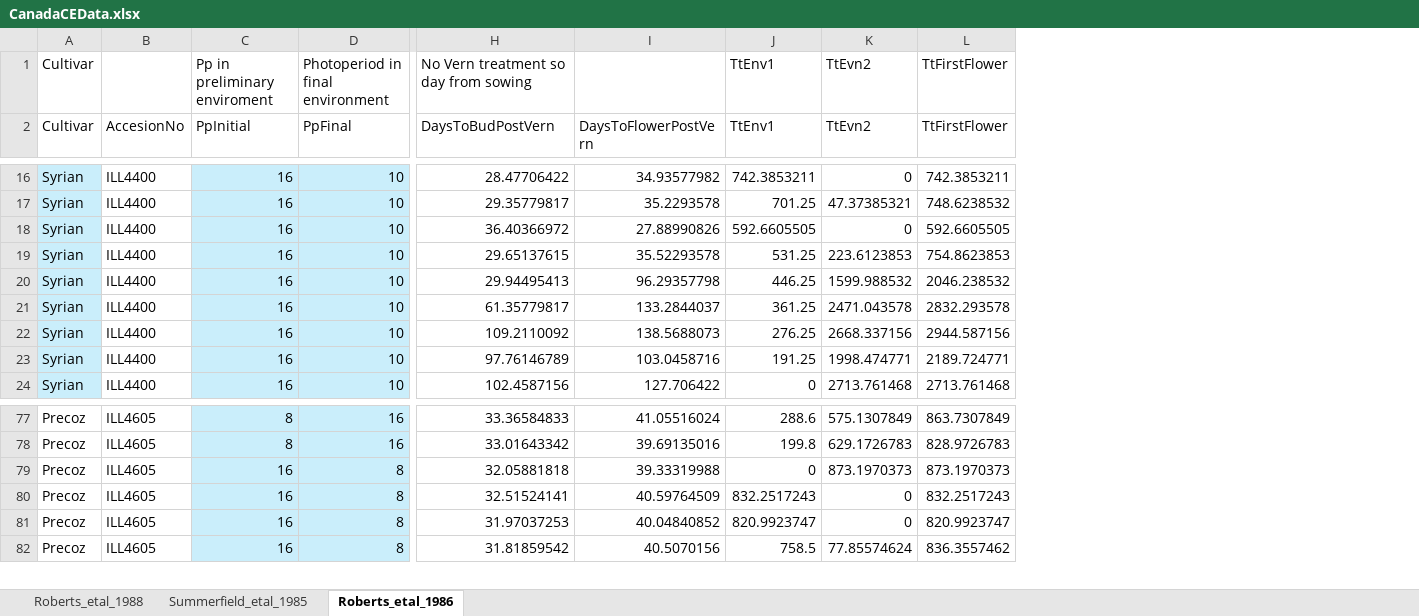
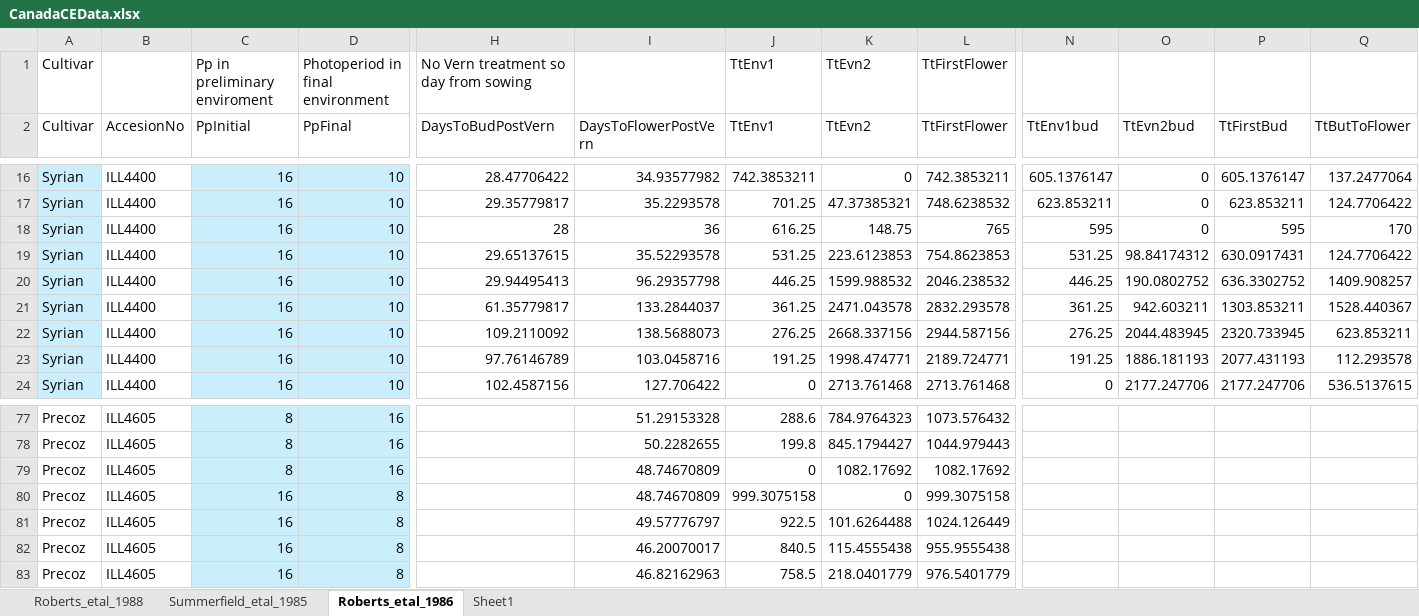
Before and after one commit to PlantandFoodResearch/ApsimX, an Excel workbook: Prototypes/Lentil/CanadaCEData.xlsx, sheet Roberts_etal_1986, drawn as a sheet; only a part is shown, gaps mark what is left out; values as stored, in another font and other column widths than the file's, no borders; addresses are those after the commit; rows hold the shown columns only; the diff covers the shown part only; the diff names each change by its address in the sheet, - before the commit and + after, or states it on an @@ line.

```diff
--- a/Prototypes/Lentil/CanadaCEData.xlsx (sheet Roberts_etal_1986)
+++ b/Prototypes/Lentil/CanadaCEData.xlsx (sheet Roberts_etal_1986)
+sheet tab: Sheet1
+column N (TtEnv1bud), rows 16-24: 605.1376147 | 623.853211 | 595 | 531.25 | 446.25 | 361.25 | 276.25 | 191.25 | 0
+column O (TtEvn2bud), rows 16-24: 0 | 0 | 0 | 98.84174312 | 190.0802752 | 942.603211 | 2044.483945 | 1886.181193 | 2177.247706
+column P (TtFirstBud), rows 16-24: 605.1376147 | 623.853211 | 595 | 630.0917431 | 636.3302752 | 1303.853211 | 2320.733945 | 2077.431193 | 2177.247706
+column Q (TtButToFlower), rows 16-24: 137.2477064 | 124.7706422 | 170 | 124.7706422 | 1409.908257 | 1528.440367 | 623.853211 | 112.293578 | 536.5137615
-H18 (DaysToBudPostVern): 36.40366972
+H18 (DaysToBudPostVern): 28
-I18 (DaysToFlowerPostVern): 27.88990826
+I18 (DaysToFlowerPostVern): 36
-J18 (TtEnv1): 592.6605505
+J18 (TtEnv1): 616.25
-K18 (TtEvn2): 0
+K18 (TtEvn2): 148.75
-L18 (TtFirstFlower): 592.6605505
+L18 (TtFirstFlower): 765
-H77 (DaysToBudPostVern): 33.36584833
+H77 (DaysToBudPostVern): (empty)
-I77 (DaysToFlowerPostVern): 41.05516024
+I77 (DaysToFlowerPostVern): 51.29153328
-K77 (TtEvn2): 575.1307849
+K77 (TtEvn2): 784.9764323
-L77 (TtFirstFlower): 863.7307849
+L77 (TtFirstFlower): 1073.576432
-H78 (DaysToBudPostVern): 33.01643342
+H78 (DaysToBudPostVern): (empty)
-I78 (DaysToFlowerPostVern): 39.69135016
+I78 (DaysToFlowerPostVern): 50.2282655
-K78 (TtEvn2): 629.1726783
+K78 (TtEvn2): 845.1794427
-L78 (TtFirstFlower): 828.9726783
+L78 (TtFirstFlower): 1044.979443
-C79 (PpInitial): 16
+C79 (PpInitial): 8
-D79 (PpFinal): 8
+D79 (PpFinal): 16
-H79 (DaysToBudPostVern): 32.05881818
+H79 (DaysToBudPostVern): (empty)
-I79 (DaysToFlowerPostVern): 39.33319988
+I79 (DaysToFlowerPostVern): 48.74670809
-K79 (TtEvn2): 873.1970373
+K79 (TtEvn2): 1082.17692
-L79 (TtFirstFlower): 873.1970373
+L79 (TtFirstFlower): 1082.17692
+row 80: Precoz | ILL4605 | 16 | 8 |  | 48.74670809 | 999.3075158 | 0 | 999.3075158
-H81 (DaysToBudPostVern): 32.51524141
+H81 (DaysToBudPostVern): (empty)
-I81 (DaysToFlowerPostVern): 40.59764509
+I81 (DaysToFlowerPostVern): 49.57776797
-J81 (TtEnv1): 832.2517243
+J81 (TtEnv1): 922.5
-K81 (TtEvn2): 0
+K81 (TtEvn2): 101.6264488
-L81 (TtFirstFlower): 832.2517243
+L81 (TtFirstFlower): 1024.126449
-H82 (DaysToBudPostVern): 31.97037253
+H82 (DaysToBudPostVern): (empty)
-I82 (DaysToFlowerPostVern): 40.04840852
+I82 (DaysToFlowerPostVern): 46.20070017
-J82 (TtEnv1): 820.9923747
+J82 (TtEnv1): 840.5
-K82 (TtEvn2): 0
+K82 (TtEvn2): 115.4555438
-L82 (TtFirstFlower): 820.9923747
+L82 (TtFirstFlower): 955.9555438
-H83 (DaysToBudPostVern): 31.81859542
+H83 (DaysToBudPostVern): (empty)
-I83 (DaysToFlowerPostVern): 40.5070156
+I83 (DaysToFlowerPostVern): 46.82162963
-K83 (TtEvn2): 77.85574624
+K83 (TtEvn2): 218.0401779
-L83 (TtFirstFlower): 836.3557462
+L83 (TtFirstFlower): 976.5401779
```
Also changed, not shown: 64 edited cells elsewhere in this sheet, formulas that keep their value, 1 other file.
